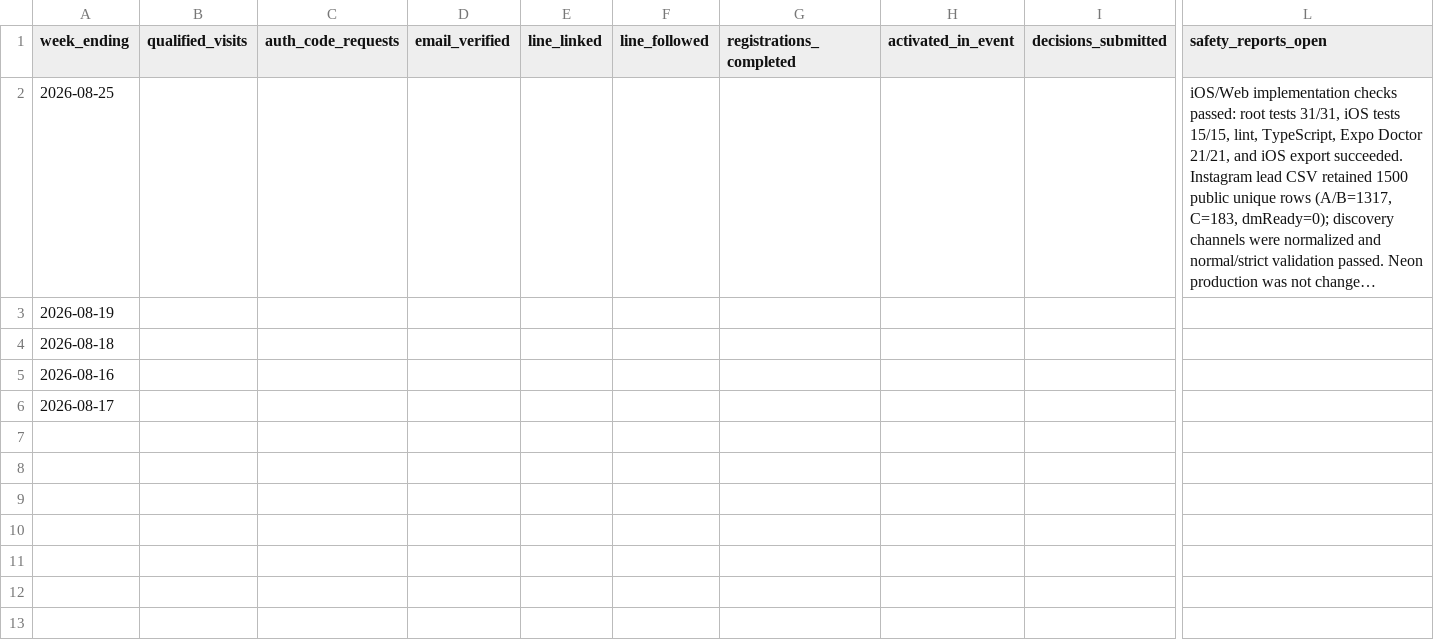
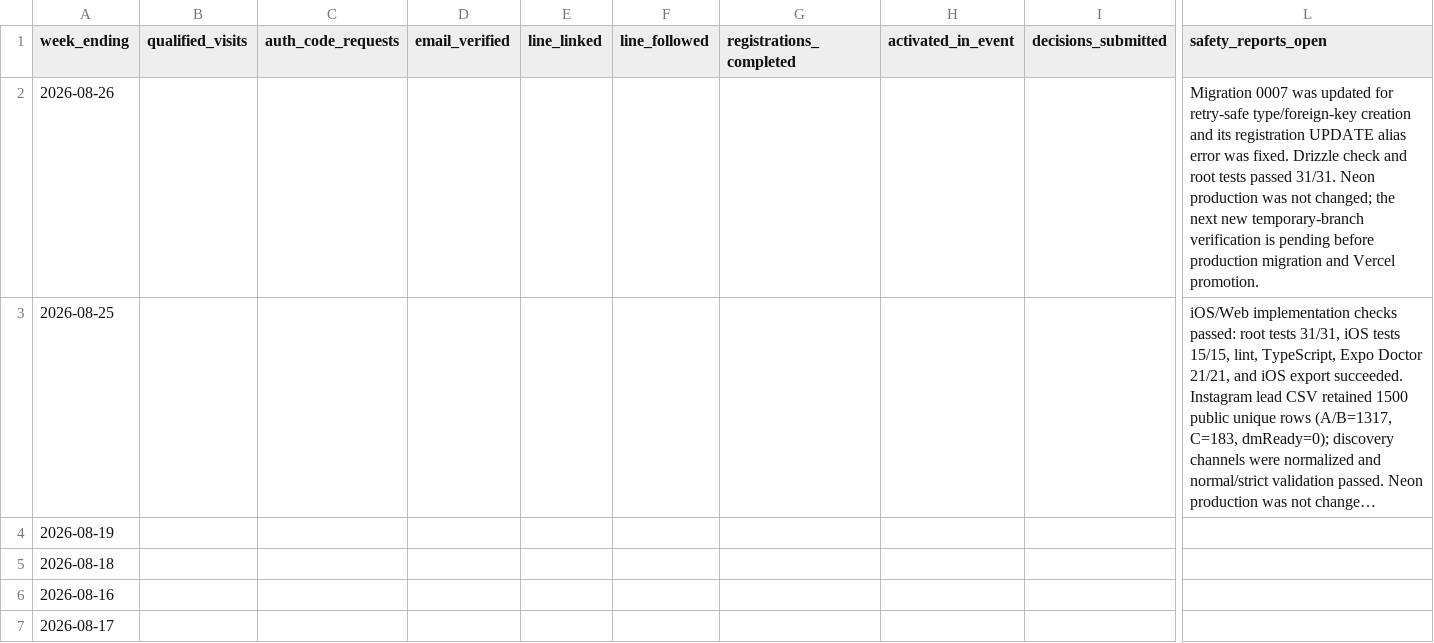
Before and after one commit to shunpei1130/setlog-match-web, a CSV file: GROWTH_METRICS.csv, drawn as a sheet; only a part is shown, gaps mark what is left out; long unchanged cells end in …; rows hold the shown columns only; the diff names each change by its address in the sheet, - before the commit and + after, or states it on an @@ line.

Commit message:
Record migration retry progress

```diff
--- a/GROWTH_METRICS.csv
+++ b/GROWTH_METRICS.csv
+row 2: 2026-08-26 |  |  |  |  |  |  |  |  | Migration 0007 was updated for retry-safe type/foreign-key creation and its registration UPDATE alias error was fixed. Drizzle check and root tests passed 31/31. Neon production was not changed; the next new temporary-branch verification is pending before production migration and Vercel promotion.
```
Also changed, not shown: 1 other file.
